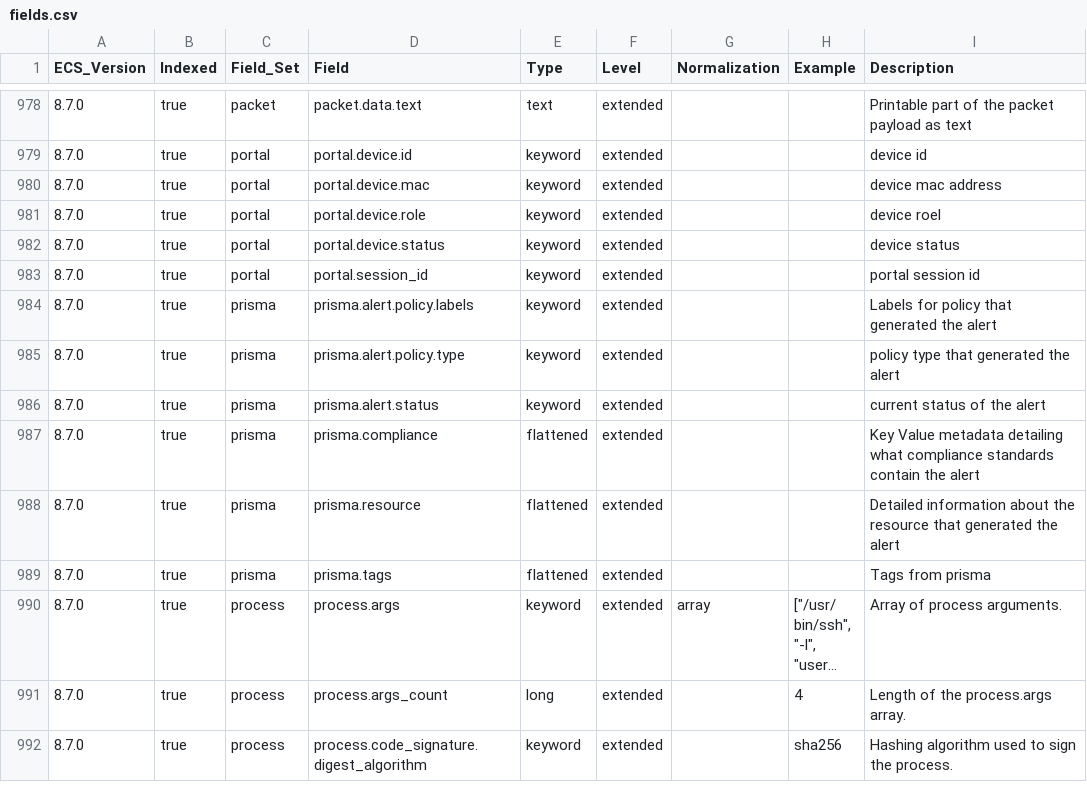
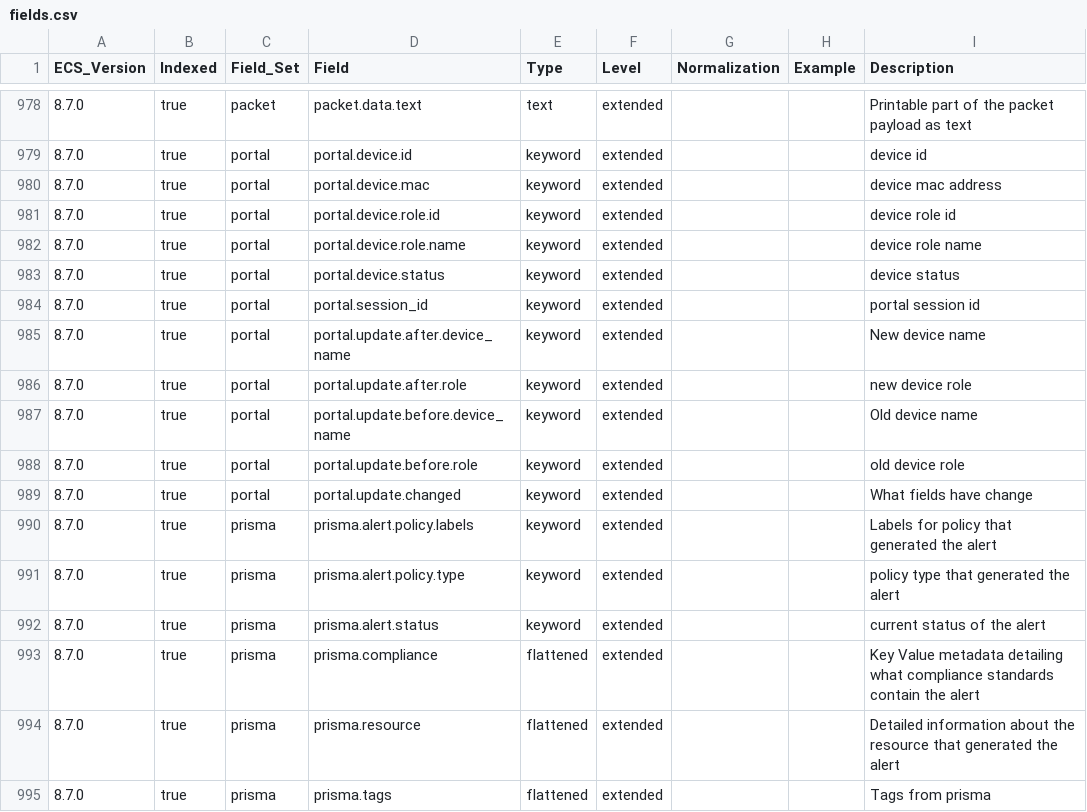
Before and after one commit to ucidentity/iso-ecs, a CSV file: generated/csv/fields.csv, drawn as a sheet; only a part is shown, gaps mark what is left out; the shorter side is filled out with more unchanged rows; long unchanged cells end in ….

Commit message:
portal: update fields after log changes

```diff
--- a/generated/csv/fields.csv
+++ b/generated/csv/fields.csv
@@ -980,5 +980,11 @@ ECS_Version,Indexed,Field_Set,Field,Type,Level,Normalization,Example,Description
 8.7.0,true,portal,portal.device.mac,keyword,extended,,,device mac address
-8.7.0,true,portal,portal.device.role,keyword,extended,,,device roel
+8.7.0,true,portal,portal.device.role.id,keyword,extended,,,device role id
+8.7.0,true,portal,portal.device.role.name,keyword,extended,,,device role name
 8.7.0,true,portal,portal.device.status,keyword,extended,,,device status
 8.7.0,true,portal,portal.session_id,keyword,extended,,,portal session id
+8.7.0,true,portal,portal.update.after.device_name,keyword,extended,,,New device name
+8.7.0,true,portal,portal.update.after.role,keyword,extended,,,new device role
+8.7.0,true,portal,portal.update.before.device_name,keyword,extended,,,Old device name
+8.7.0,true,portal,portal.update.before.role,keyword,extended,,,old device role
+8.7.0,true,portal,portal.update.changed,keyword,extended,,,What fields have change
 8.7.0,true,prisma,prisma.alert.policy.labels,keyword,extended,,,Labels for policy that generated the alert
```
Also changed, not shown: 8 other files.
